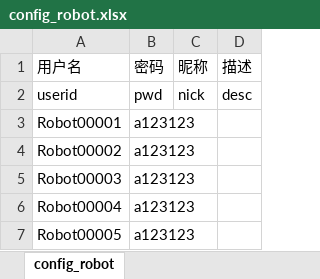
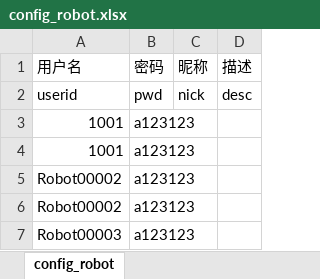
Before and after one commit to nneesshh/xlsxconverttool, an Excel workbook: bin/config_robot.xlsx, sheet config_robot, drawn as a sheet; only a part is shown; the shorter side is filled out with more unchanged rows; values as stored, in another font and other column widths than the file's, no borders; addresses are those after the commit; the diff names each change by its address in the sheet, - before the commit and + after, or states it on an @@ line.

```diff
--- a/bin/config_robot.xlsx (sheet config_robot)
+++ b/bin/config_robot.xlsx (sheet config_robot)
+row 3: 1001 | a123123
+row 4: 1001 | a123123
-A5 (用户名): Robot00001
+A5 (用户名): Robot00002
```
Also changed, not shown: 9 other files.
